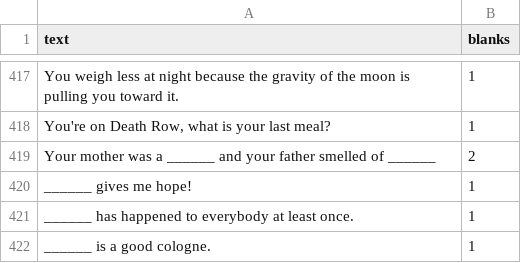
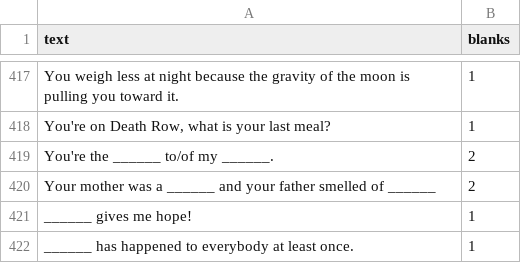
Before and after one commit to amdewstow/CAHIdeas, a CSV file: _r_AskReddit_cards_black_.csv, drawn as a sheet; only a part is shown, gaps mark what is left out; the shorter side is filled out with more unchanged rows; the diff names each change by its address in the sheet, - before the commit and + after, or states it on an @@ line.

```diff
--- a/_r_AskReddit_cards_black_.csv
+++ b/_r_AskReddit_cards_black_.csv
+row 419: You're the ______ to/of my ______. | 2
```
Also changed, not shown: _r_AskReddit_cards_white_.csv, _u_under_your_bed94_cards_white_.csv, 16 other files.
